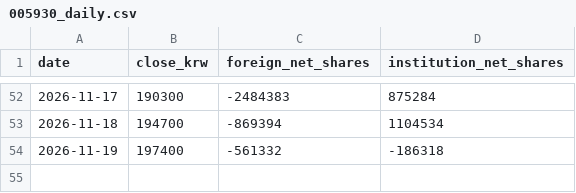
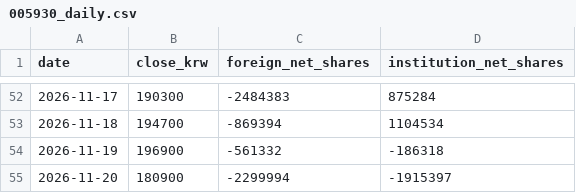
Before and after one commit to insuking/krx-prebreakout-radar, a CSV file: site/kis_samsung/005930_daily.csv, drawn as a sheet; only a part is shown, gaps mark what is left out.

```diff
--- a/site/kis_samsung/005930_daily.csv
+++ b/site/kis_samsung/005930_daily.csv
@@ -53,2 +53,3 @@
 2026-11-18,194700,-869394,1104534
-2026-11-19,197400,-561332,-186318
+2026-11-19,196900,-561332,-186318
+2026-11-20,180900,-2299994,-1915397
```
Also changed, not shown: 1 other file.
